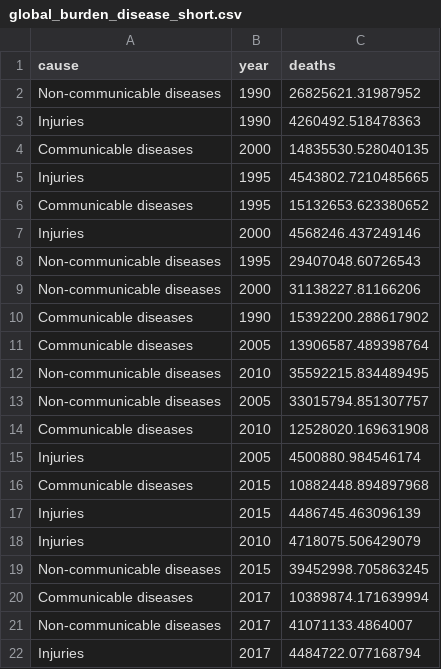
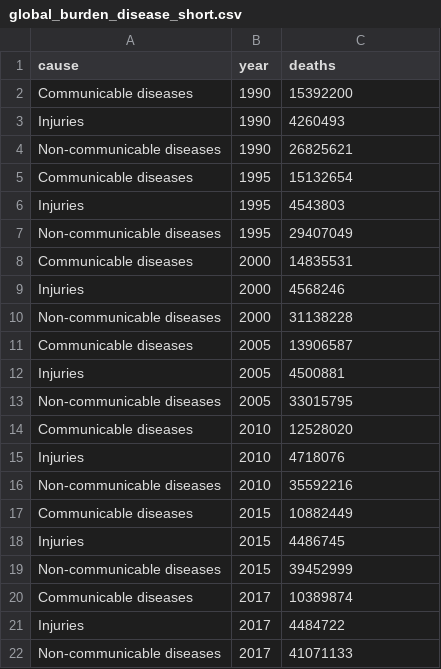
Before and after one commit to SurgicalInformatics/healthyr_book, a CSV file: data/global_burden_disease_short.csv, drawn as a sheet.

```diff
--- a/data/global_burden_disease_short.csv
+++ b/data/global_burden_disease_short.csv
@@ -1,22 +1,22 @@
 cause,year,deaths
-Non-communicable diseases,1990,26825621.31987952
-Injuries,1990,4260492.518478363
-Communicable diseases,2000,14835530.528040135
-Injuries,1995,4543802.7210485665
-Communicable diseases,1995,15132653.623380652
-Injuries,2000,4568246.437249146
-Non-communicable diseases,1995,29407048.60726543
-Non-communicable diseases,2000,31138227.81166206
-Communicable diseases,1990,15392200.288617902
-Communicable diseases,2005,13906587.489398764
-Non-communicable diseases,2010,35592215.834489495
-Non-communicable diseases,2005,33015794.851307757
-Communicable diseases,2010,12528020.169631908
-Injuries,2005,4500880.984546174
-Communicable diseases,2015,10882448.894897968
-Injuries,2015,4486745.463096139
-Injuries,2010,4718075.506429079
-Non-communicable diseases,2015,39452998.705863245
-Communicable diseases,2017,10389874.171639994
-Non-communicable diseases,2017,41071133.4864007
-Injuries,2017,4484722.077168794
+Communicable diseases,1990,15392200
+Injuries,1990,4260493
+Non-communicable diseases,1990,26825621
+Communicable diseases,1995,15132654
+Injuries,1995,4543803
+Non-communicable diseases,1995,29407049
+Communicable diseases,2000,14835531
+Injuries,2000,4568246
+Non-communicable diseases,2000,31138228
+Communicable diseases,2005,13906587
+Injuries,2005,4500881
+Non-communicable diseases,2005,33015795
+Communicable diseases,2010,12528020
+Injuries,2010,4718076
+Non-communicable diseases,2010,35592216
+Communicable diseases,2015,10882449
+Injuries,2015,4486745
+Non-communicable diseases,2015,39452999
+Communicable diseases,2017,10389874
+Injuries,2017,4484722
+Non-communicable diseases,2017,41071133
```
Also changed, not shown: 4 other files.
